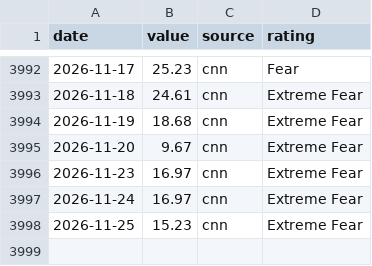
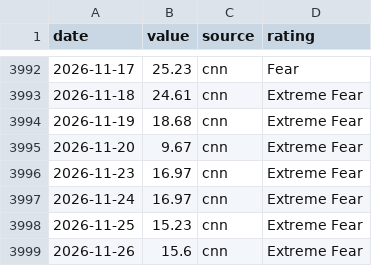
Before and after one commit to SANGMOLEE/soxl-data, a CSV file: data/sentiment/fear_greed.csv, drawn as a sheet; only a part is shown, gaps mark what is left out; the diff names each change by its address in the sheet, - before the commit and + after, or states it on an @@ line.

```diff
--- a/data/sentiment/fear_greed.csv
+++ b/data/sentiment/fear_greed.csv
+row 3999: 2026-11-26 | 15.6 | cnn | Extreme Fear
```
Also changed, not shown: logs/202611.csv, 4 other files.
